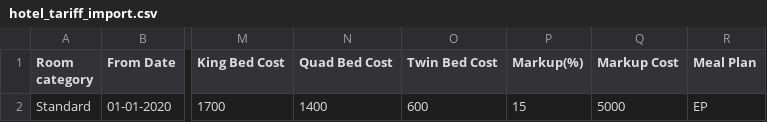
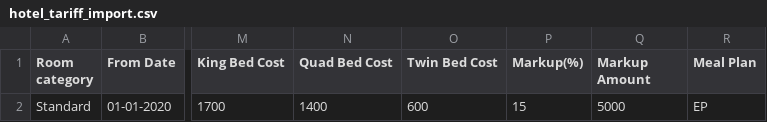
Before and after one commit to itwebservice/V11, a CSV file: images/csv_format/hotel_tariff_import.csv, drawn as a sheet; only a part is shown, gaps mark what is left out; the diff names each change by its address in the sheet, - before the commit and + after, or states it on an @@ line.

Commit message:
rename markup cost to amount issue  done

```diff
--- a/images/csv_format/hotel_tariff_import.csv
+++ b/images/csv_format/hotel_tariff_import.csv
-Q1: Markup Cost
+Q1: Markup Amount
```
Also changed, not shown: 12 other files.
